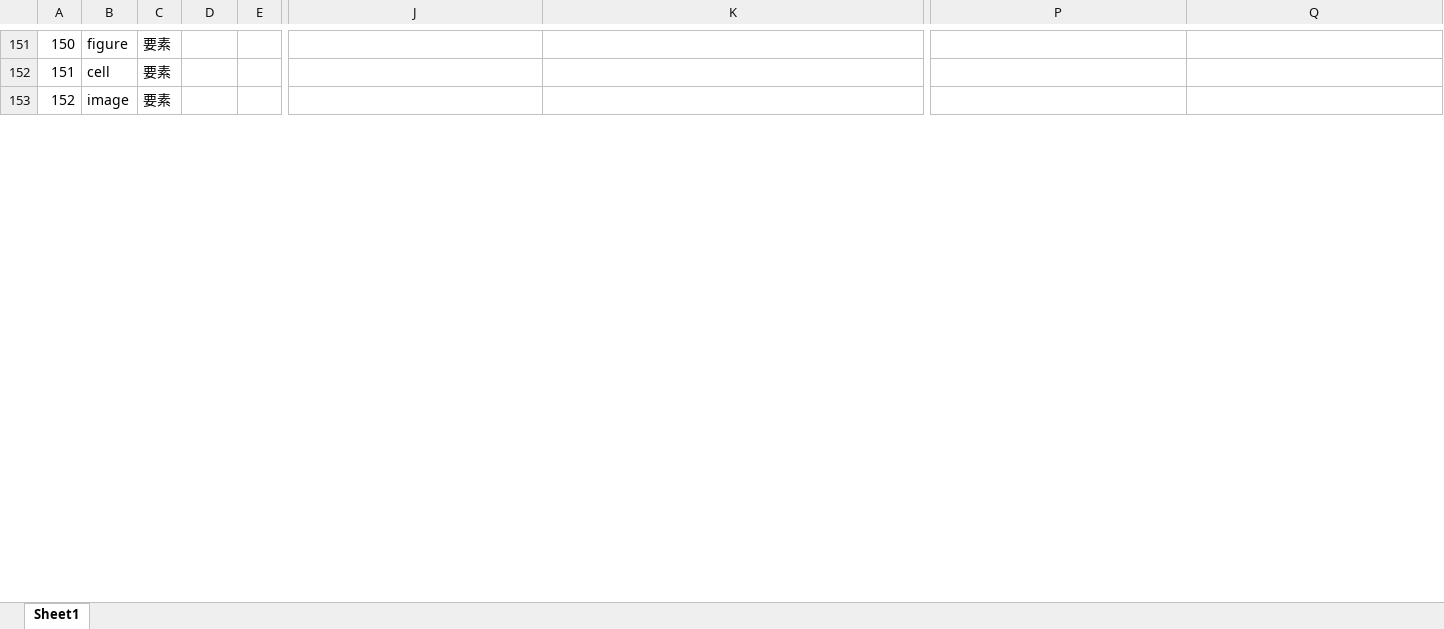
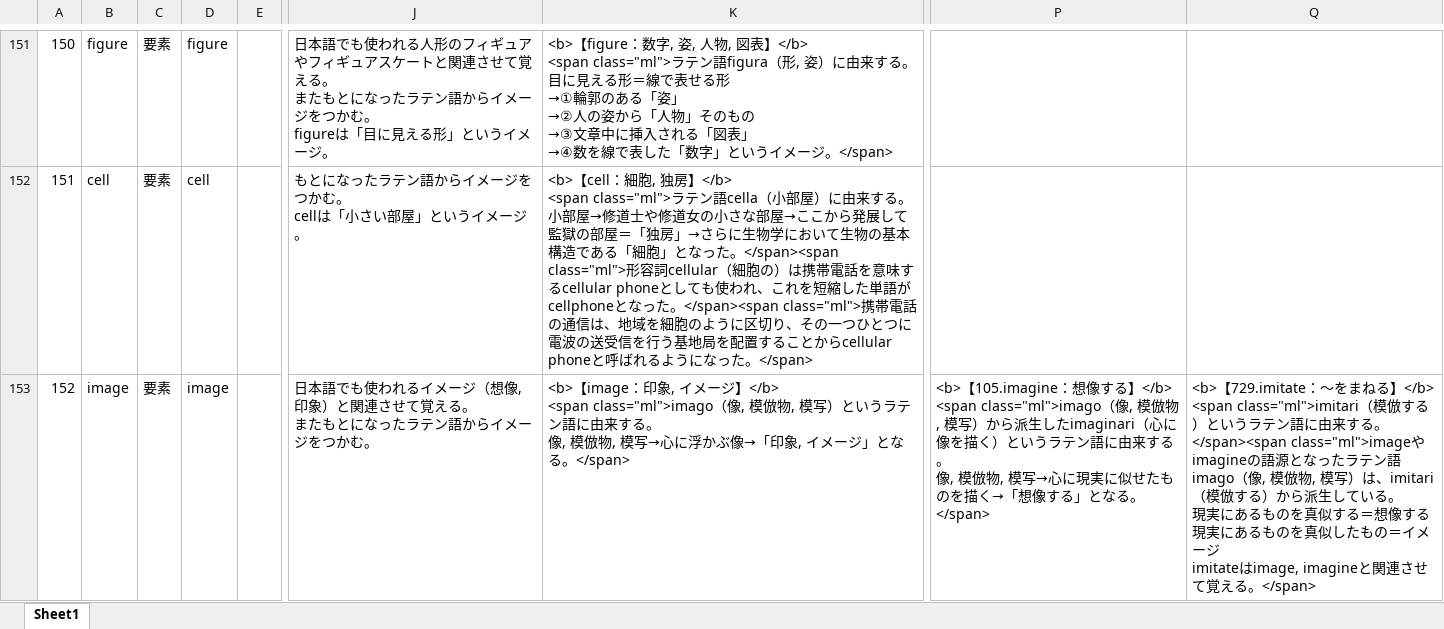
Before and after one commit to mar0ram/etymology-dictionary, an Excel workbook: data/etymology.xlsx, sheet Sheet1, drawn as a sheet; only a part is shown, gaps mark what is left out; values as stored, in another font and other column widths than the file's, no cell formats; ↵ is a line break in a cell; the diff covers the shown part only; the diff names each change by its address in the sheet, - before the commit and + after, or states it on an @@ line.

```diff
--- a/data/etymology.xlsx (sheet Sheet1)
+++ b/data/etymology.xlsx (sheet Sheet1)
-D151: (empty)
+D151: figure
-J151: (empty)
+J151: 日本語でも使われる人形のフィギュアやフィギュアスケートと関連させて覚える。 ↵ またもとになったラテン語からイメージをつかむ。 ↵ figureは「目に見える形」というイメージ。
-K151: (empty)
+K151: <b>【figure：数字, 姿, 人物, 図表】</b> ↵ <span class="ml">ラテン語figura（形, 姿）に由来する。 ↵ 目に見える形＝線で表せる形 ↵ →①輪郭のある「姿」 ↵ →②人の姿から「人物」そのもの ↵ →③文章中に挿入される「図表」 ↵ →④数を線で表した「数字」というイメージ。</span>
-D152: (empty)
+D152: cell
-J152: (empty)
+J152: もとになったラテン語からイメージをつかむ。 ↵ cellは「小さい部屋」というイメージ。
-K152: (empty)
+K152: <b>【cell：細胞, 独房】</b> ↵ <span class="ml">ラテン語cella（小部屋）に由来する。 ↵ 小部屋→修道士や修道女の小さな部屋→ここから発展して監獄の部屋＝「独房」→さらに生物学において生物の基本構造である「細胞」となった。</span><span class="ml">形容詞cellular（細胞の）は携帯電話を意味するcellular phoneとしても使われ、これを短縮した単語がcellphoneとなった。</span><span class="ml">携帯電話の通信は、地域を細胞のように区切り、その一つひとつに電波の送受信を行う基地局を配置することからcellular phoneと呼ばれるようになった。</span>
-D153: (empty)
+D153: image
-J153: (empty)
+J153: 日本語でも使われるイメージ（想像, 印象）と関連させて覚える。 ↵ またもとになったラテン語からイメージをつかむ。
-K153: (empty)
+K153: <b>【image：印象, イメージ】</b> ↵ <span class="ml">imago（像, 模倣物, 模写）というラテン語に由来する。 ↵ 像, 模倣物, 模写→心に浮かぶ像→「印象, イメージ」となる。</span>
-P153: (empty)
+P153: <b>【105.imagine：想像する】</b> ↵ <span class="ml">imago（像, 模倣物, 模写）から派生したimaginari（心に像を描く）というラテン語に由来する。 ↵ 像, 模倣物, 模写→心に現実に似せたものを描く→「想像する」となる。</span>
-Q153: (empty)
+Q153: <b>【729.imitate：～をまねる】</b> ↵ <span class="ml">imitari（模倣する）というラテン語に由来する。</span><span class="ml">imageやimagineの語源となったラテン語imago（像, 模倣物, 模写）は、imitari（模倣する）から派生している。 ↵ 現実にあるものを真似する＝想像する ↵ 現実にあるものを真似したもの＝イメージ ↵ imitateはimage, imagineと関連させて覚える。</span>
```
Also changed, not shown: 119 edited cells elsewhere in this sheet, cell formats, 2 other files.
